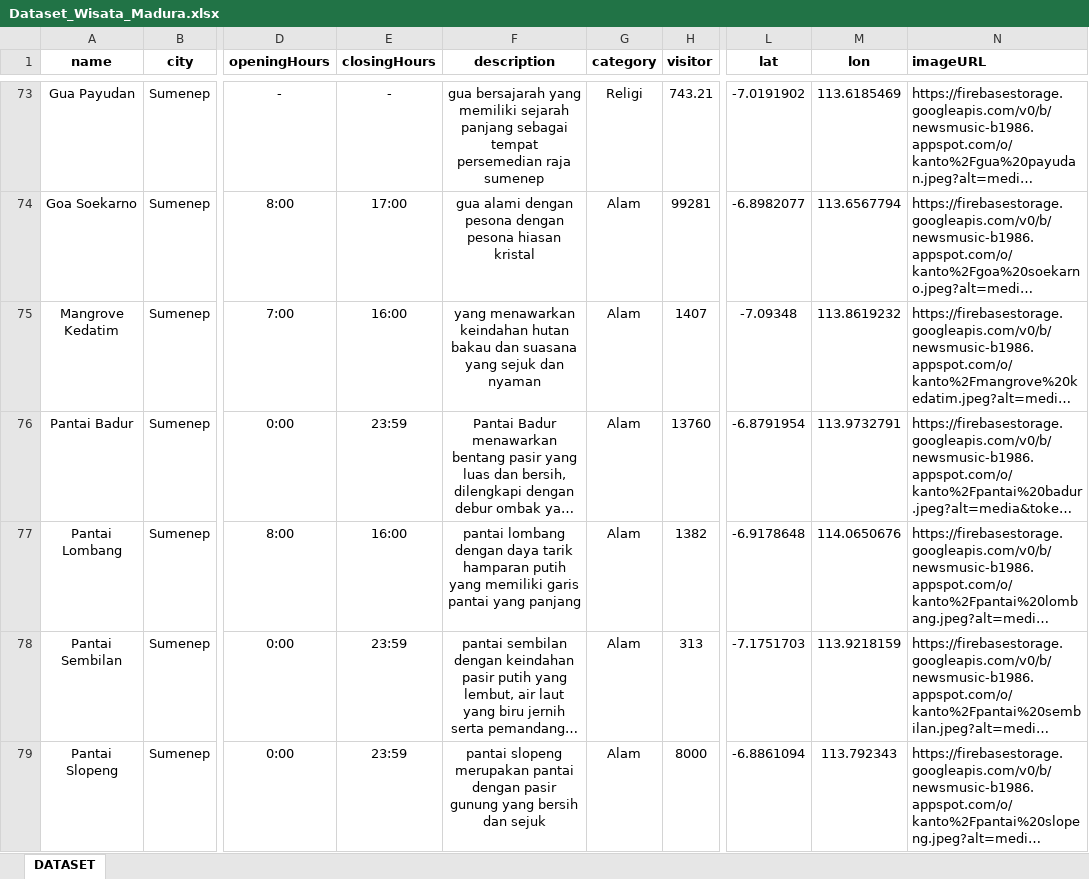
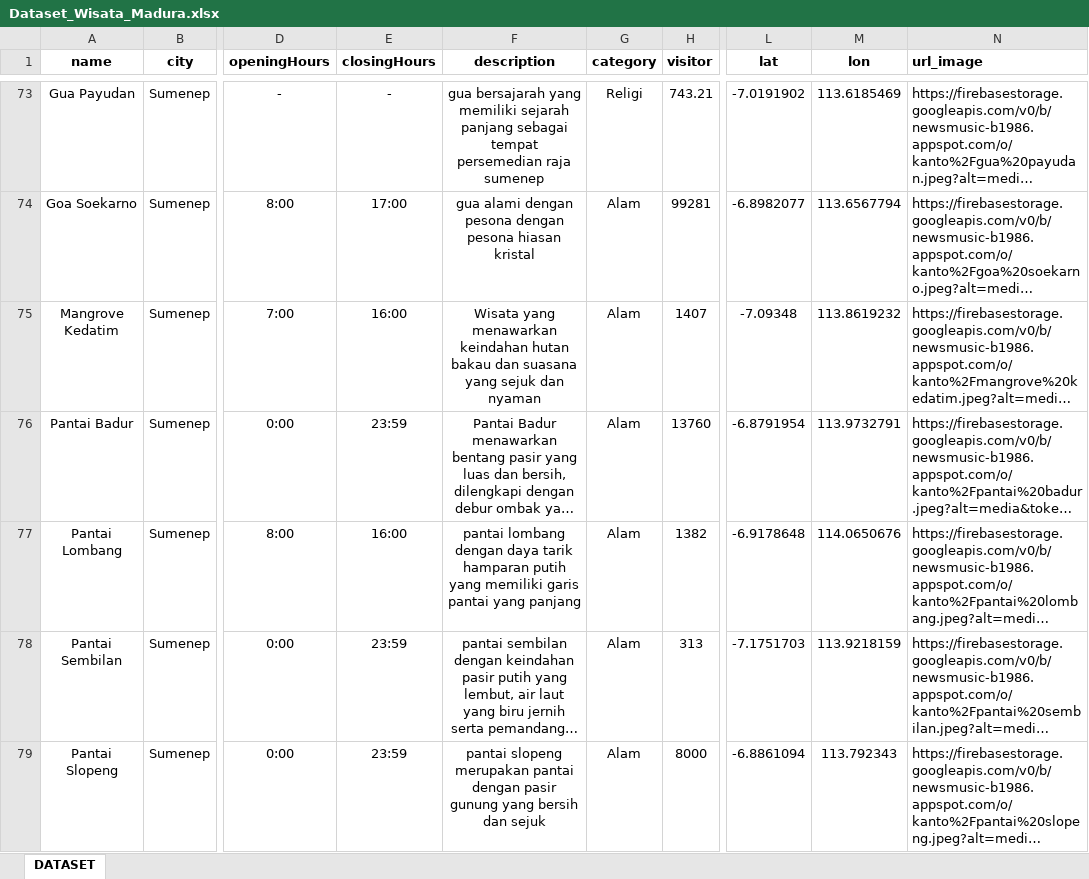
Before and after one commit to SiKanto/back-end, an Excel workbook: ml-service/Dataset_Wisata_Madura.xlsx, sheet DATASET, drawn as a sheet; only a part is shown, gaps mark what is left out; long unchanged cells end in …; values as stored, in another font and other column widths than the file's, no borders; charts and pictures not drawn; the diff covers the shown part only; the diff names each change by its address in the sheet, - before the commit and + after, or states it on an @@ line.

Commit message:
pembaruan dataset

```diff
--- a/ml-service/Dataset_Wisata_Madura.xlsx (sheet DATASET)
+++ b/ml-service/Dataset_Wisata_Madura.xlsx (sheet DATASET)
-N1: imageURL
+N1: url_image
-F75 (description): yang menawarkan…
+F75 (description): Wisata yang menawarkan…
```
Also changed, not shown: 25 edited cells and cell formats elsewhere in this sheet, charts or pictures.
